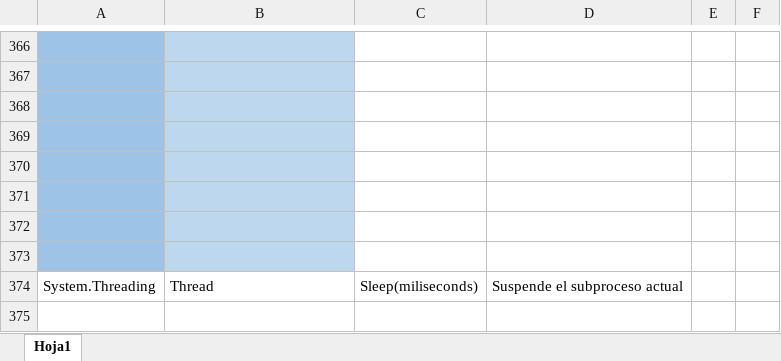
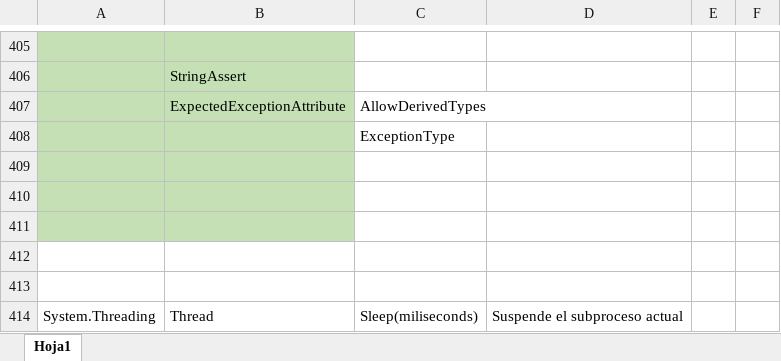
Before and after one commit to camirori/Programacion_Laboratorio2, an Excel workbook: PPT/Resumen/Clases.xlsx, sheet Hoja1, drawn as a sheet; only a part is shown, gaps mark what is left out; values as stored, in another font and other column widths than the file's, no borders; addresses are those after the commit; the diff covers the shown part only; the diff names each change by its address in the sheet, - before the commit and + after, or states it on an @@ line.

```diff
--- a/PPT/Resumen/Clases.xlsx (sheet Hoja1)
+++ b/PPT/Resumen/Clases.xlsx (sheet Hoja1)
-A405:A407 fill: #9DC3E6
+A405:A407 fill: #C5E0B4
-B405:B407 fill: #BDD7EE
+B405:B407 fill: #C5E0B4
-B406: (empty)
+B406: StringAssert
-row 407: (empty)
+row 407:  | ExpectedExceptionAttribute | AllowDerivedTypes
+row 408:  |  | ExceptionType
-A409:A411 fill: #9DC3E6
+A409:A411 fill: #C5E0B4
-B409:B411 fill: #BDD7EE
+B409:B411 fill: #C5E0B4
-A412:A413 fill: #9DC3E6
+A412:A413 fill: none
-B412:B413 fill: #BDD7EE
+B412:B413 fill: none
```
Also changed, not shown: 40 added rows, 1 removed row and cell formats elsewhere in this sheet, 31 other files.
